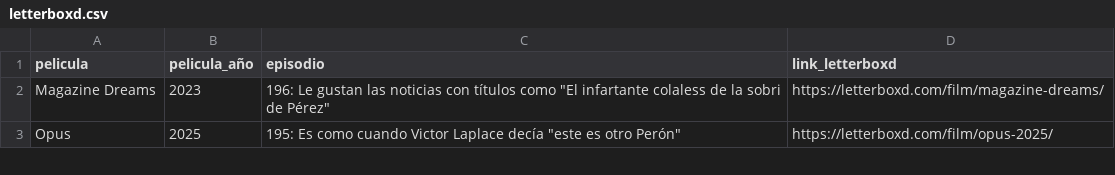
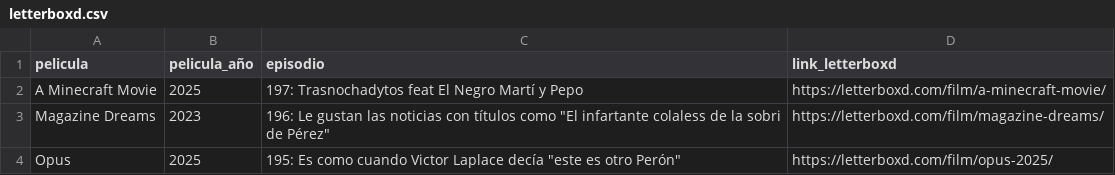
Before and after one commit to vhgauto/ht.buscador, a CSV file: datos/letterboxd.csv, drawn as a sheet; only a part is shown.

Commit message:
Update letterboxd.csv

```diff
--- a/datos/letterboxd.csv
+++ b/datos/letterboxd.csv
@@ -1,2 +1,3 @@
 pelicula,pelicula_año,episodio,link_letterboxd
+A Minecraft Movie,2025,197: Trasnochadytos feat El Negro Martí y Pepo,https://letterboxd.com/film/a-minecraft-movie/
 Magazine Dreams,2023,"196: Le gustan las noticias con títulos como ""El infartante colaless de la sobri de Pérez""",https://letterboxd.com/film/magazine-dreams/
```
